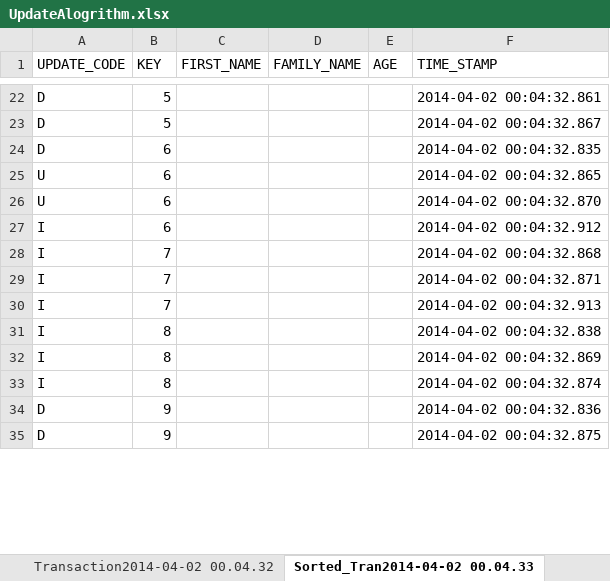
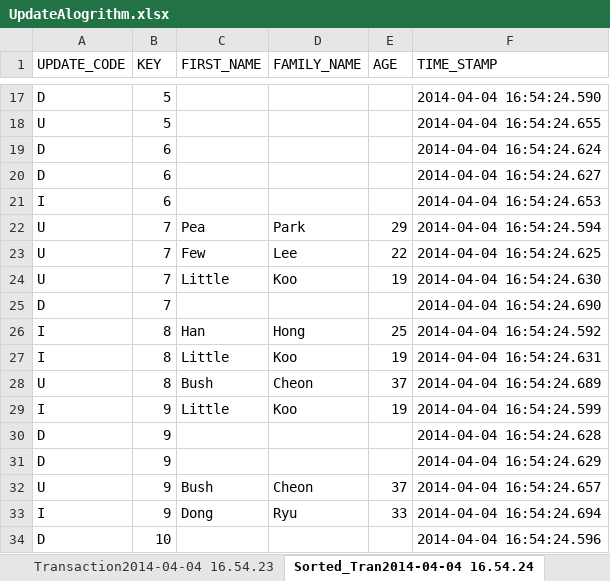
Before and after one commit to Francis0121/homework.3.1, an Excel workbook: FileStructure/UpdateAlgorithm/UpdateAlogrithm.xlsx, sheet Sorted_Tran2014-04-04 16.54.24, drawn as a sheet; only a part is shown, gaps mark what is left out; values as stored, in another font and other column widths than the file's, no borders; removed rows and columns are numbered as before the commit, all else as after; the diff covers the shown part only; the diff names each change by its address in the sheet, - before the commit and + after, or states it on an @@ line.

```diff
--- a/FileStructure/UpdateAlgorithm/UpdateAlogrithm.xlsx (sheet Sorted_Tran2014-04-04 16.54.24)
+++ b/FileStructure/UpdateAlgorithm/UpdateAlogrithm.xlsx (sheet Sorted_Tran2014-04-04 16.54.24)
-sheet tab: Transaction2014-04-02 00.04.32
+sheet tab: Transaction2014-04-04 16.54.23
-sheet tab: Sorted_Tran2014-04-02 00.04.33
+sheet tab: Sorted_Tran2014-04-04 16.54.24
-F17 (TIME_STAMP): 2014-04-02 00:04:32.861
+F17 (TIME_STAMP): 2014-04-04 16:54:24.590
+row 18: U | 5 |  |  |  | 2014-04-04 16:54:24.655
-B19 (KEY): 5
+B19 (KEY): 6
-F19 (TIME_STAMP): 2014-04-02 00:04:32.867
+F19 (TIME_STAMP): 2014-04-04 16:54:24.624
-F20 (TIME_STAMP): 2014-04-02 00:04:32.835
+F20 (TIME_STAMP): 2014-04-04 16:54:24.627
-row 25: U | 6 |  |  |  | 2014-04-02 00:04:32.865
-row 26: U | 6 |  |  |  | 2014-04-02 00:04:32.870
-F21 (TIME_STAMP): 2014-04-02 00:04:32.912
+F21 (TIME_STAMP): 2014-04-04 16:54:24.653
-row 28: I | 7 |  |  |  | 2014-04-02 00:04:32.868
-row 29: I | 7 |  |  |  | 2014-04-02 00:04:32.871
-row 30: I | 7 |  |  |  | 2014-04-02 00:04:32.913
-row 31: I | 8 |  |  |  | 2014-04-02 00:04:32.838
+row 22: U | 7 | Pea | Park | 29 | 2014-04-04 16:54:24.594
+row 23: U | 7 | Few | Lee | 22 | 2014-04-04 16:54:24.625
+row 24: U | 7 | Little | Koo | 19 | 2014-04-04 16:54:24.630
+row 25: D | 7 |  |  |  | 2014-04-04 16:54:24.690
-C26 (FIRST_NAME): (empty)
+C26 (FIRST_NAME): Han
-D26 (FAMILY_NAME): (empty)
+D26 (FAMILY_NAME): Hong
-E26 (AGE): (empty)
+E26 (AGE): 25
-F26 (TIME_STAMP): 2014-04-02 00:04:32.869
+F26 (TIME_STAMP): 2014-04-04 16:54:24.592
-C27 (FIRST_NAME): (empty)
+C27 (FIRST_NAME): Little
-D27 (FAMILY_NAME): (empty)
+D27 (FAMILY_NAME): Koo
-E27 (AGE): (empty)
+E27 (AGE): 19
-F27 (TIME_STAMP): 2014-04-02 00:04:32.874
+F27 (TIME_STAMP): 2014-04-04 16:54:24.631
+row 28: U | 8 | Bush | Cheon | 37 | 2014-04-04 16:54:24.689
+row 29: I | 9 | Little | Koo | 19 | 2014-04-04 16:54:24.599
-F30 (TIME_STAMP): 2014-04-02 00:04:32.836
+F30 (TIME_STAMP): 2014-04-04 16:54:24.628
-F31 (TIME_STAMP): 2014-04-02 00:04:32.875
+F31 (TIME_STAMP): 2014-04-04 16:54:24.629
+row 32: U | 9 | Bush | Cheon | 37 | 2014-04-04 16:54:24.657
+row 33: I | 9 | Dong | Ryu | 33 | 2014-04-04 16:54:24.694
+row 34: D | 10 |  |  |  | 2014-04-04 16:54:24.596
```
Also changed, not shown: 22 added rows, 26 removed rows and 49 edited cells elsewhere in this sheet, sheet Transaction2014-04-04 16.54.23, sheet NewMaster2014-04-04 16.54.25, other sheet tabs, 10 other files.
